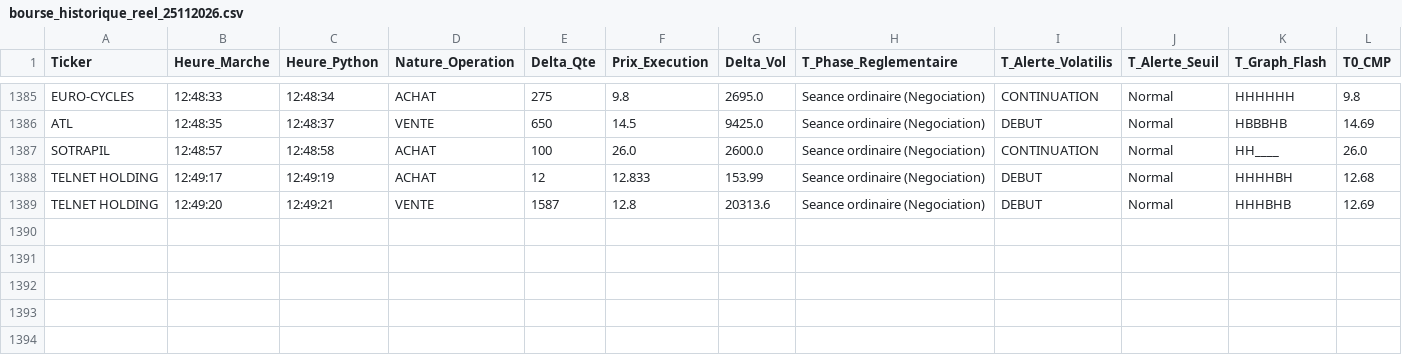
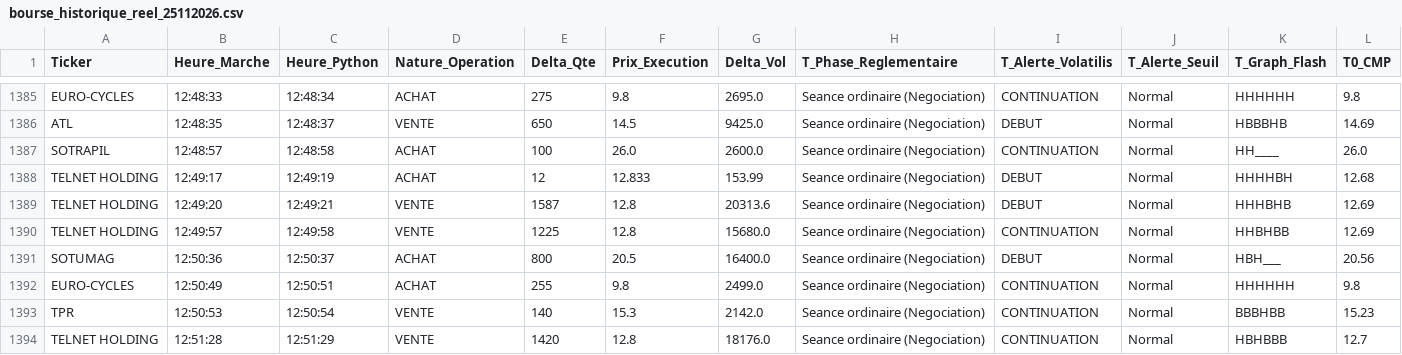
Before and after one commit to chemshaf-beep/ch-wavecandle-bvmt, a CSV file: Historique/bourse_historique_reel/bourse_historique_reel_25112026.csv, drawn as a sheet; only a part is shown, gaps mark what is left out; rows hold the shown columns only; the diff names each change by its address in the sheet, - before the commit and + after, or states it on an @@ line.

Commit message:
Sync historique BVMT Historique/bourse_historique_reel/bourse_historique_reel_25112026.csv

```diff
--- a/Historique/bourse_historique_reel/bourse_historique_reel_25112026.csv
+++ b/Historique/bourse_historique_reel/bourse_historique_reel_25112026.csv
+row 1390: TELNET HOLDING | 12:49:57 | 12:49:58 | VENTE | 1225 | 12.8 | 15680.0 | Seance ordinaire (Negociation) | CONTINUATION | Normal | HHBHBB | 12.69
+row 1391: SOTUMAG | 12:50:36 | 12:50:37 | ACHAT | 800 | 20.5 | 16400.0 | Seance ordinaire (Negociation) | DEBUT | Normal | HBH___ | 20.56
+row 1392: EURO-CYCLES | 12:50:49 | 12:50:51 | ACHAT | 255 | 9.8 | 2499.0 | Seance ordinaire (Negociation) | CONTINUATION | Normal | HHHHHH | 9.8
+row 1393: TPR | 12:50:53 | 12:50:54 | VENTE | 140 | 15.3 | 2142.0 | Seance ordinaire (Negociation) | CONTINUATION | Normal | BBBHBB | 15.23
+row 1394: TELNET HOLDING | 12:51:28 | 12:51:29 | VENTE | 1420 | 12.8 | 18176.0 | Seance ordinaire (Negociation) | CONTINUATION | Normal | HBHBBB | 12.7
```
